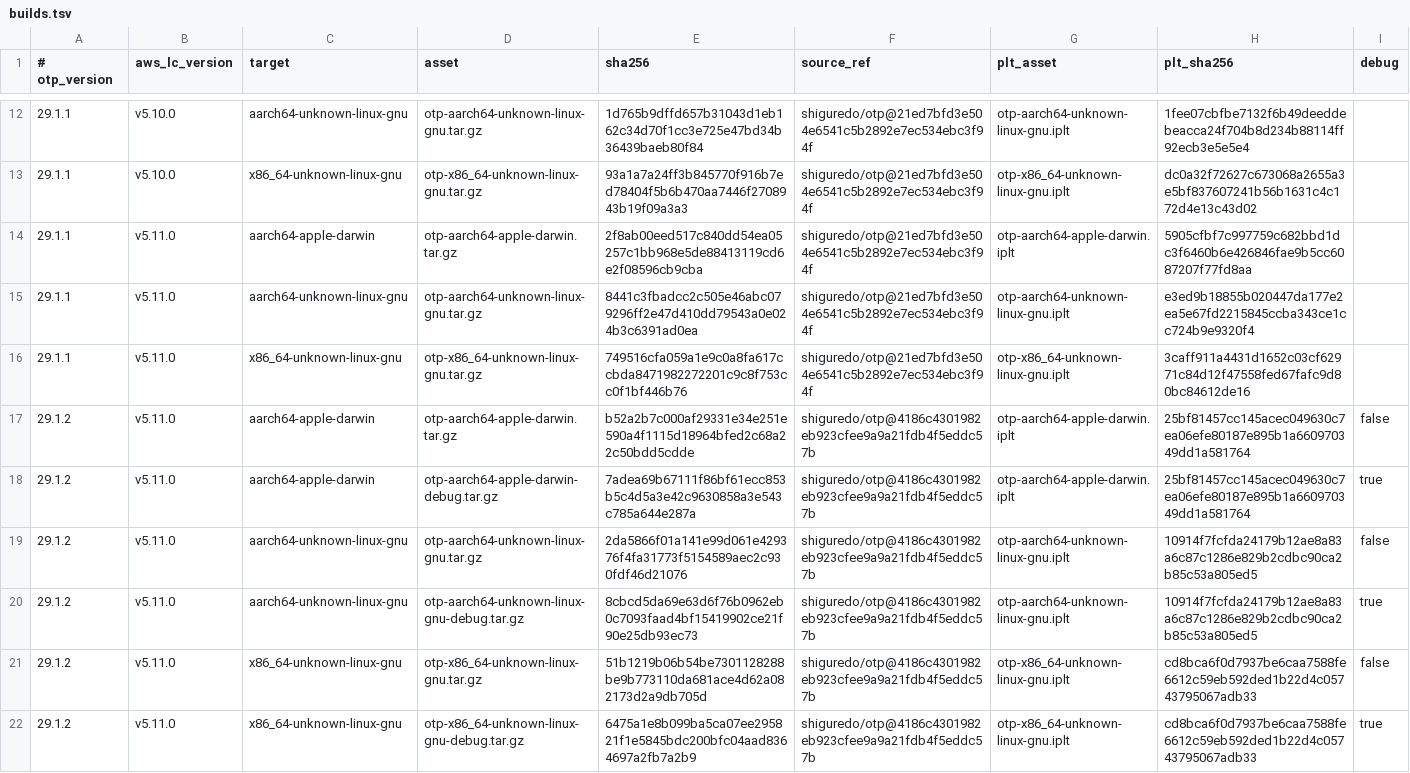
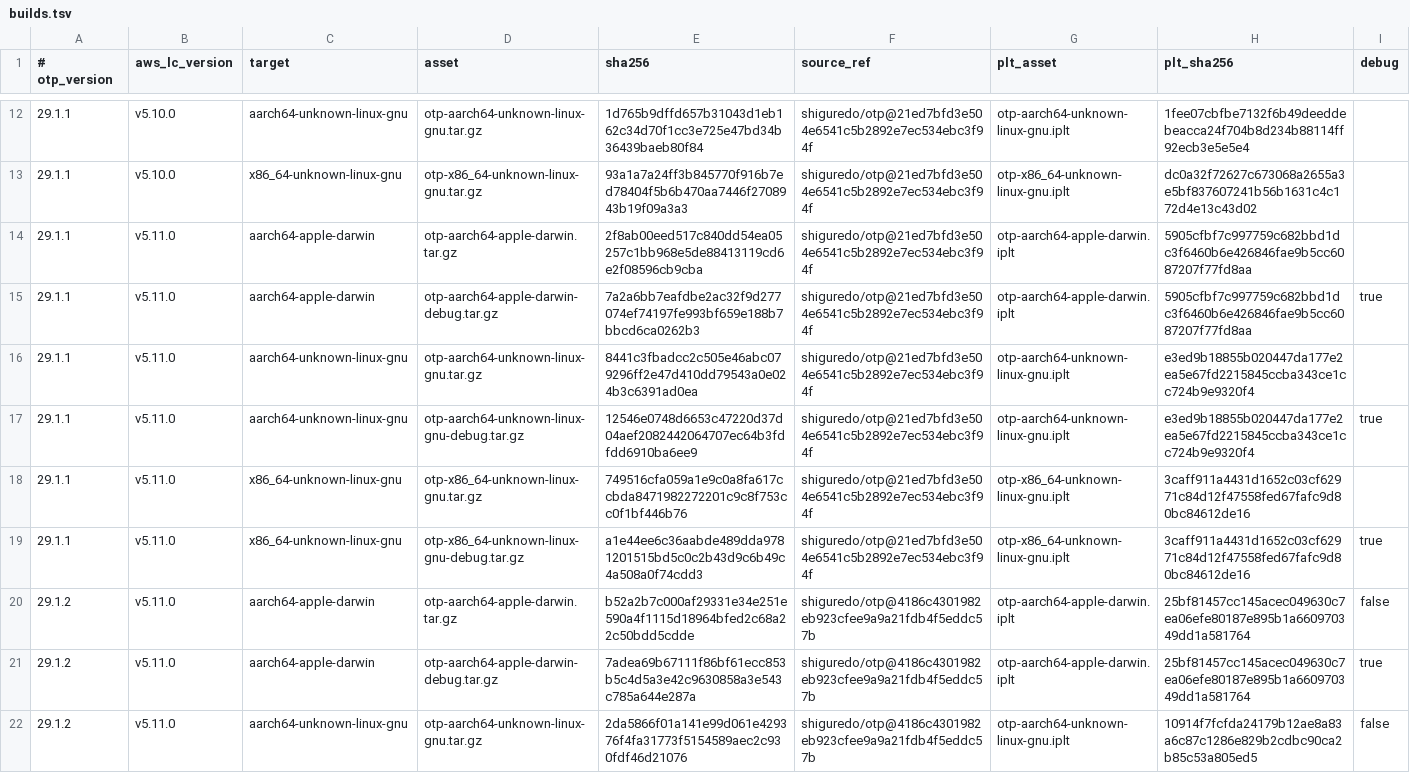
Before and after one commit to shiguredo/setup-erlang, a TSV file: versions/builds.tsv, drawn as a sheet; only a part is shown, gaps mark what is left out; the shorter side is filled out with more unchanged rows; the diff names each change by its address in the sheet, - before the commit and + after, or states it on an @@ line.

Commit message:
Erlang/OTP 29.1.1 と AWS-LC v5.11.0 のデバッグ版バイナリを追加する

```diff
--- a/versions/builds.tsv
+++ b/versions/builds.tsv
+row 15: 29.1.1 | v5.11.0 | aarch64-apple-darwin | otp-aarch64-apple-darwin-debug.tar.gz | 7a2a6bb7eafdbe2ac32f9d277074ef74197fe993bf659e188b7bbcd6ca0262b3 | shiguredo/otp@21ed7bfd3e504e6541c5b2892e7ec534ebc3f94f | otp-aarch64-apple-darwin.iplt | 5905cfbf7c997759c682bbd1dc3f6460b6e426846fae9b5cc6087207f77fd8aa | true
+row 17: 29.1.1 | v5.11.0 | aarch64-unknown-linux-gnu | otp-aarch64-unknown-linux-gnu-debug.tar.gz | 12546e0748d6653c47220d37d04aef2082442064707ec64b3fdfdd6910ba6ee9 | shiguredo/otp@21ed7bfd3e504e6541c5b2892e7ec534ebc3f94f | otp-aarch64-unknown-linux-gnu.iplt | e3ed9b18855b020447da177e2ea5e67fd2215845ccba343ce1cc724b9e9320f4 | true
+row 19: 29.1.1 | v5.11.0 | x86_64-unknown-linux-gnu | otp-x86_64-unknown-linux-gnu-debug.tar.gz | a1e44ee6c36aabde489dda9781201515bd5c0c2b43d9c6b49c4a508a0f74cdd3 | shiguredo/otp@21ed7bfd3e504e6541c5b2892e7ec534ebc3f94f | otp-x86_64-unknown-linux-gnu.iplt | 3caff911a4431d1652c03cf62971c84d12f47558fed67fafc9d80bc84612de16 | true
```
